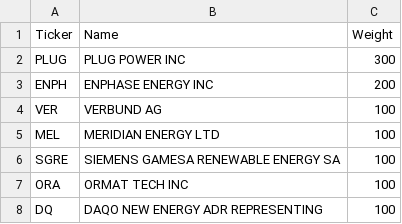
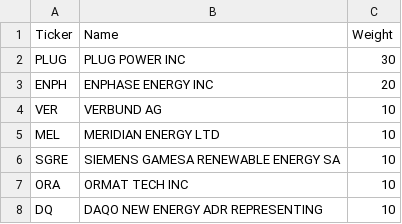
Before and after one commit to mikmik19/mikmik19.github.com, a CSV file: etffinder/data/NewEnergy.csv, drawn as a sheet.

```diff
--- a/etffinder/data/NewEnergy.csv
+++ b/etffinder/data/NewEnergy.csv
@@ -1,8 +1,8 @@
 Ticker,Name,Weight
-"PLUG","PLUG POWER INC",300
-"ENPH","ENPHASE ENERGY INC",200
-"VER","VERBUND AG",100
-"MEL","MERIDIAN ENERGY LTD",100
-"SGRE","SIEMENS GAMESA RENEWABLE ENERGY SA",100
-"ORA","ORMAT TECH INC",100
-"DQ","DAQO NEW ENERGY ADR REPRESENTING",100
+"PLUG","PLUG POWER INC",30
+"ENPH","ENPHASE ENERGY INC",20
+"VER","VERBUND AG",10
+"MEL","MERIDIAN ENERGY LTD",10
+"SGRE","SIEMENS GAMESA RENEWABLE ENERGY SA",10
+"ORA","ORMAT TECH INC",10
+"DQ","DAQO NEW ENERGY ADR REPRESENTING",10
```
Also changed, not shown: etffinder/data/ICLN.csv, etffinder/data/UCTESPO.csv, 1 other file.
